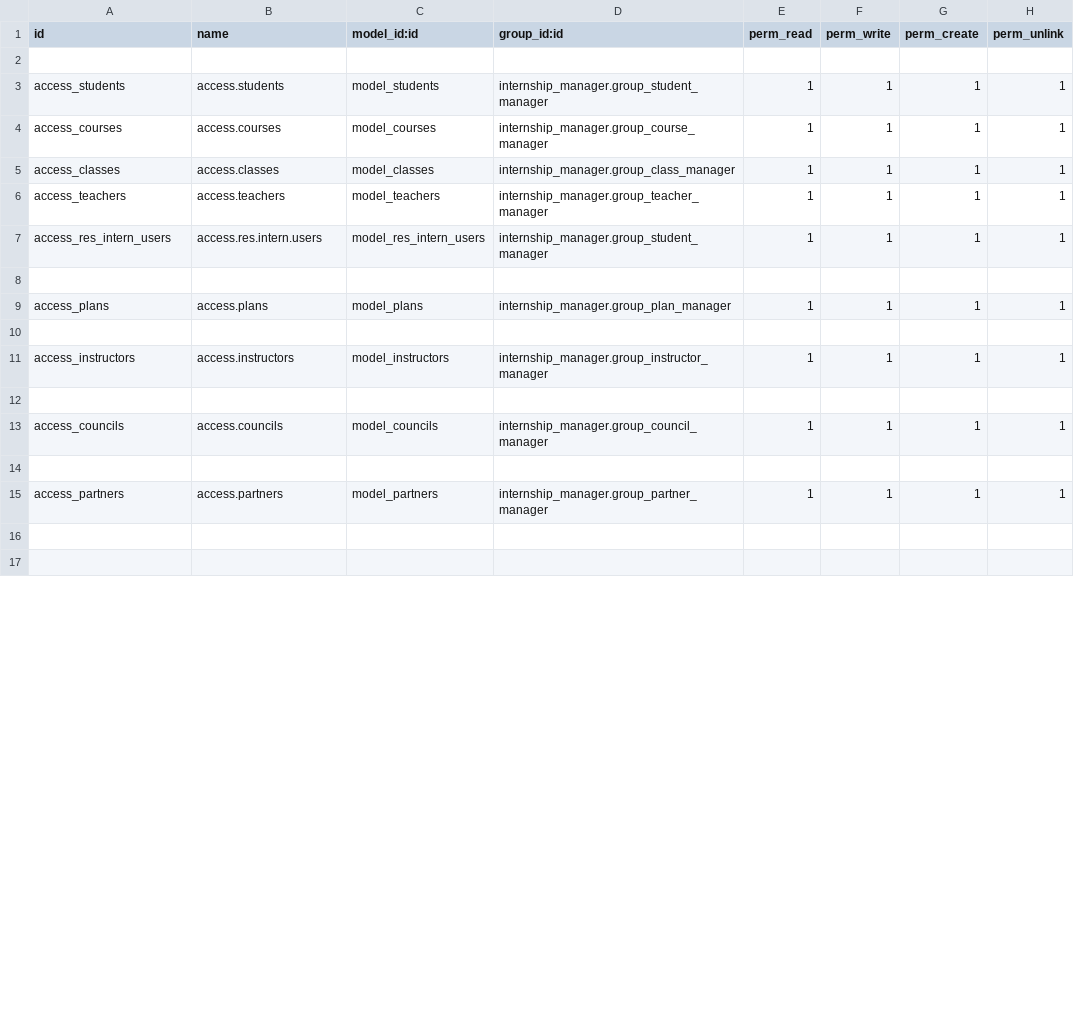
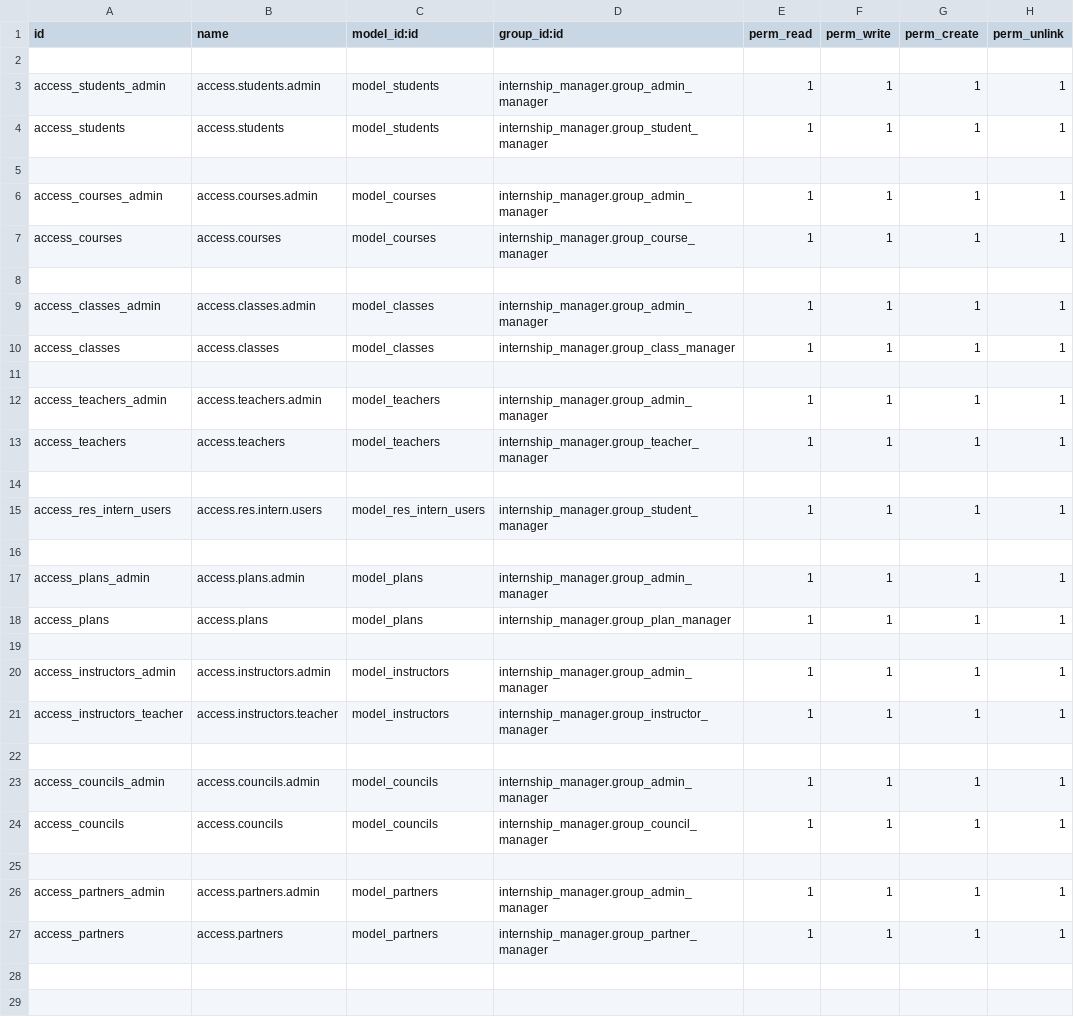
Before and after one commit to Sonnb1999/odoo15, a CSV file: addons_1/internship_manager/security/ir.model.access.csv, drawn as a sheet; only a part is shown; the diff covers the shown part only.

```diff
--- a/addons_1/internship_manager/security/ir.model.access.csv
+++ b/addons_1/internship_manager/security/ir.model.access.csv
@@ -2,14 +2,26 @@ id,name,model_id:id,group_id:id,perm_read,perm_write,perm_create,perm_unlink
 
+access_students_admin,access.students.admin,model_students,internship_manager.group_admin_manager,1,1,1,1
 access_students,access.students,model_students,internship_manager.group_student_manager,1,1,1,1
+
+access_courses_admin,access.courses.admin,model_courses,internship_manager.group_admin_manager,1,1,1,1
 access_courses,access.courses,model_courses,internship_manager.group_course_manager,1,1,1,1
+
+access_classes_admin,access.classes.admin,model_classes,internship_manager.group_admin_manager,1,1,1,1
 access_classes,access.classes,model_classes,internship_manager.group_class_manager,1,1,1,1
+
+access_teachers_admin,access.teachers.admin,model_teachers,internship_manager.group_admin_manager,1,1,1,1
 access_teachers,access.teachers,model_teachers,internship_manager.group_teacher_manager,1,1,1,1
+
 access_res_intern_users,access.res.intern.users,model_res_intern_users,internship_manager.group_student_manager,1,1,1,1
 
+access_plans_admin,access.plans.admin,model_plans,internship_manager.group_admin_manager,1,1,1,1
 access_plans,access.plans,model_plans,internship_manager.group_plan_manager,1,1,1,1
 
-access_instructors,access.instructors,model_instructors,internship_manager.group_instructor_manager,1,1,1,1
+access_instructors_admin,access.instructors.admin,model_instructors,internship_manager.group_admin_manager,1,1,1,1
+access_instructors_teacher,access.instructors.teacher,model_instructors,internship_manager.group_instructor_manager,1,1,1,1
 
+access_councils_admin,access.councils.admin,model_councils,internship_manager.group_admin_manager,1,1,1,1
 access_councils,access.councils,model_councils,internship_manager.group_council_manager,1,1,1,1
 
+access_partners_admin,access.partners.admin,model_partners,internship_manager.group_admin_manager,1,1,1,1
 access_partners,access.partners,model_partners,internship_manager.group_partner_manager,1,1,1,1
```
Also changed, not shown: 3 edited cells elsewhere in this file, 15 other files.
